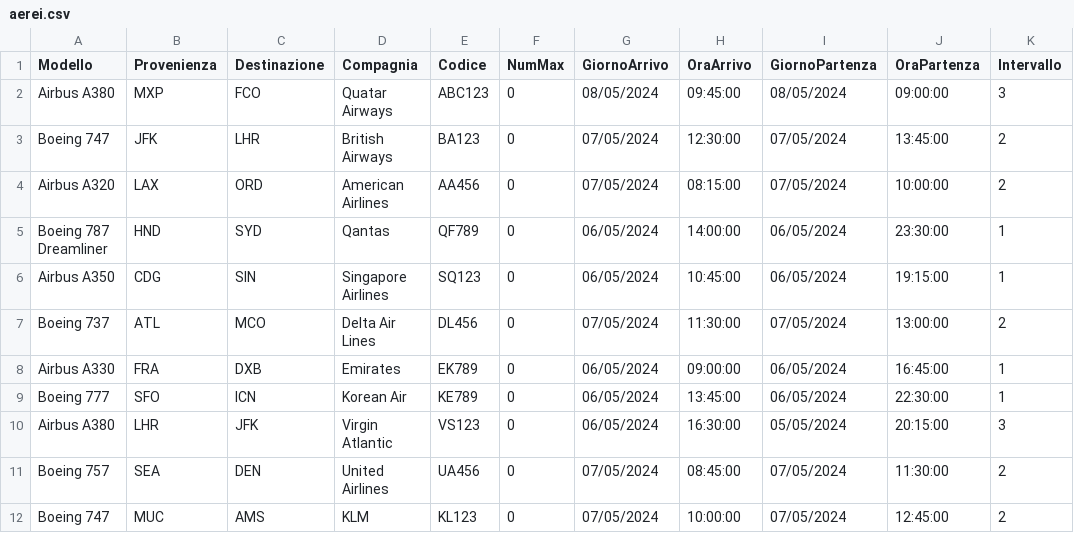
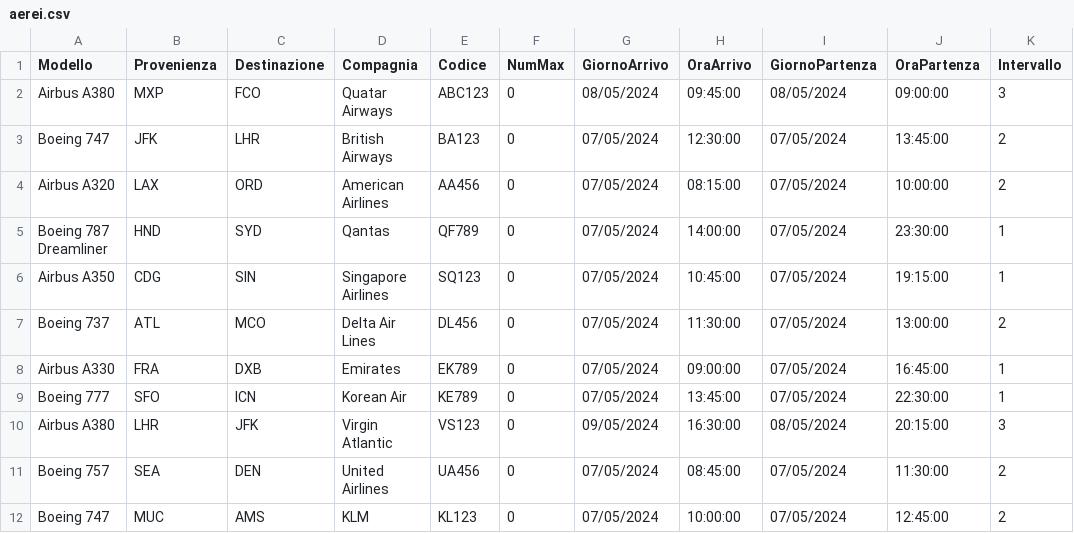
Before and after one commit to MNICO06/Gestionale-aereoporto, a CSV file: src/mainFolder/salvataggioDati/aerei.csv, drawn as a sheet.

```diff
--- a/src/mainFolder/salvataggioDati/aerei.csv
+++ b/src/mainFolder/salvataggioDati/aerei.csv
@@ -4,8 +4,8 @@ Boeing 747,JFK,LHR,British Airways,BA123,0,07/05/2024,12:30:00,07/05/2024,13:45:
 Airbus A320,LAX,ORD,American Airlines,AA456,0,07/05/2024,08:15:00,07/05/2024,10:00:00,2
-Boeing 787 Dreamliner,HND,SYD,Qantas,QF789,0,06/05/2024,14:00:00,06/05/2024,23:30:00,1
-Airbus A350,CDG,SIN,Singapore Airlines,SQ123,0,06/05/2024,10:45:00,06/05/2024,19:15:00,1
+Boeing 787 Dreamliner,HND,SYD,Qantas,QF789,0,07/05/2024,14:00:00,07/05/2024,23:30:00,1
+Airbus A350,CDG,SIN,Singapore Airlines,SQ123,0,07/05/2024,10:45:00,07/05/2024,19:15:00,1
 Boeing 737,ATL,MCO,Delta Air Lines,DL456,0,07/05/2024,11:30:00,07/05/2024,13:00:00,2
-Airbus A330,FRA,DXB,Emirates,EK789,0,06/05/2024,09:00:00,06/05/2024,16:45:00,1
-Boeing 777,SFO,ICN,Korean Air,KE789,0,06/05/2024,13:45:00,06/05/2024,22:30:00,1
-Airbus A380,LHR,JFK,Virgin Atlantic,VS123,0,06/05/2024,16:30:00,05/05/2024,20:15:00,3
+Airbus A330,FRA,DXB,Emirates,EK789,0,07/05/2024,09:00:00,07/05/2024,16:45:00,1
+Boeing 777,SFO,ICN,Korean Air,KE789,0,07/05/2024,13:45:00,07/05/2024,22:30:00,1
+Airbus A380,LHR,JFK,Virgin Atlantic,VS123,0,09/05/2024,16:30:00,08/05/2024,20:15:00,3
 Boeing 757,SEA,DEN,United Airlines,UA456,0,07/05/2024,08:45:00,07/05/2024,11:30:00,2
```
Also changed, not shown: 4 other files.
